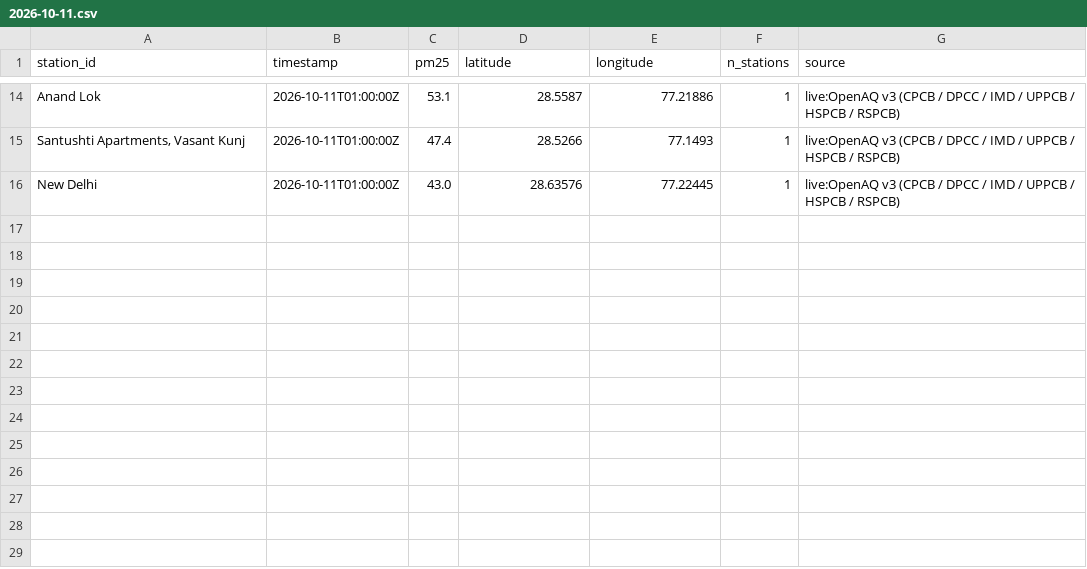
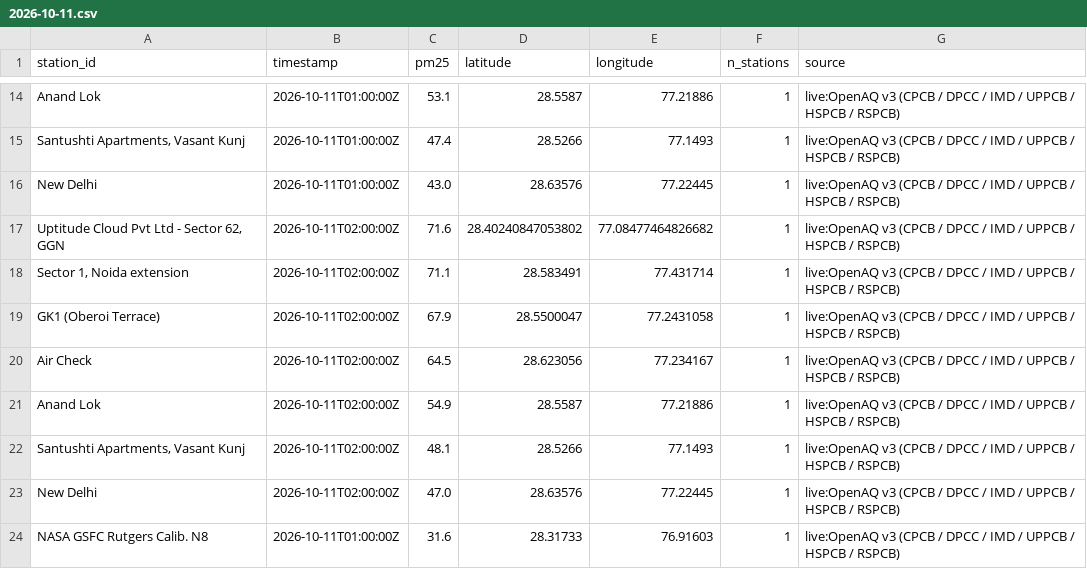
Before and after one commit to jeyamoorthi/AREE, a CSV file: observations/2026-10-11.csv, drawn as a sheet; only a part is shown, gaps mark what is left out.

```diff
--- a/observations/2026-10-11.csv
+++ b/observations/2026-10-11.csv
@@ -16 +16,9 @@ Anand Lok,2026-10-11T01:00:00Z,53.1,28.5587,77.21886,1,live:OpenAQ v3 (CPCB / DP
 New Delhi,2026-10-11T01:00:00Z,43.0,28.63576,77.22445,1,live:OpenAQ v3 (CPCB / DPCC / IMD / UPPCB / HSPCB / RSPCB)
+"Uptitude Cloud Pvt Ltd - Sector 62, GGN",2026-10-11T02:00:00Z,71.6,28.40240847053802,77.08477464826682,1,live:OpenAQ v3 (CPCB / DPCC / IMD / UPPCB / HSPCB / RSPCB)
+"Sector 1, Noida extension",2026-10-11T02:00:00Z,71.1,28.583491,77.431714,1,live:OpenAQ v3 (CPCB / DPCC / IMD / UPPCB / HSPCB / RSPCB)
+GK1 (Oberoi Terrace),2026-10-11T02:00:00Z,67.9,28.5500047,77.2431058,1,live:OpenAQ v3 (CPCB / DPCC / IMD / UPPCB / HSPCB / RSPCB)
+Air Check,2026-10-11T02:00:00Z,64.5,28.623056,77.234167,1,live:OpenAQ v3 (CPCB / DPCC / IMD / UPPCB / HSPCB / RSPCB)
+Anand Lok,2026-10-11T02:00:00Z,54.9,28.5587,77.21886,1,live:OpenAQ v3 (CPCB / DPCC / IMD / UPPCB / HSPCB / RSPCB)
+"Santushti Apartments, Vasant Kunj",2026-10-11T02:00:00Z,48.1,28.5266,77.1493,1,live:OpenAQ v3 (CPCB / DPCC / IMD / UPPCB / HSPCB / RSPCB)
+New Delhi,2026-10-11T02:00:00Z,47.0,28.63576,77.22445,1,live:OpenAQ v3 (CPCB / DPCC / IMD / UPPCB / HSPCB / RSPCB)
+NASA GSFC Rutgers Calib. N8,2026-10-11T01:00:00Z,31.6,28.31733,76.91603,1,live:OpenAQ v3 (CPCB / DPCC / IMD / UPPCB / HSPCB / RSPCB)
```
Also changed, not shown: 1 other file.
